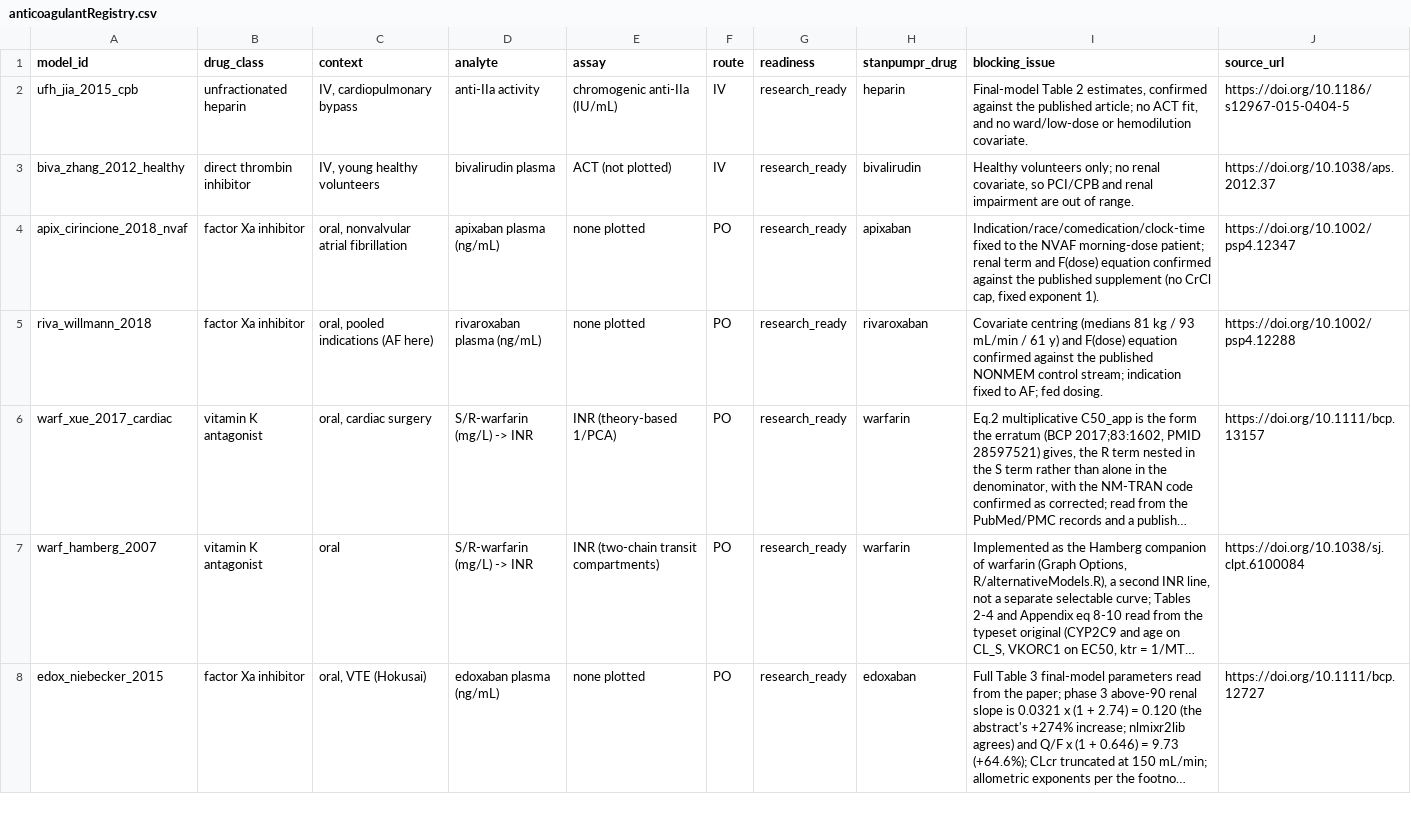
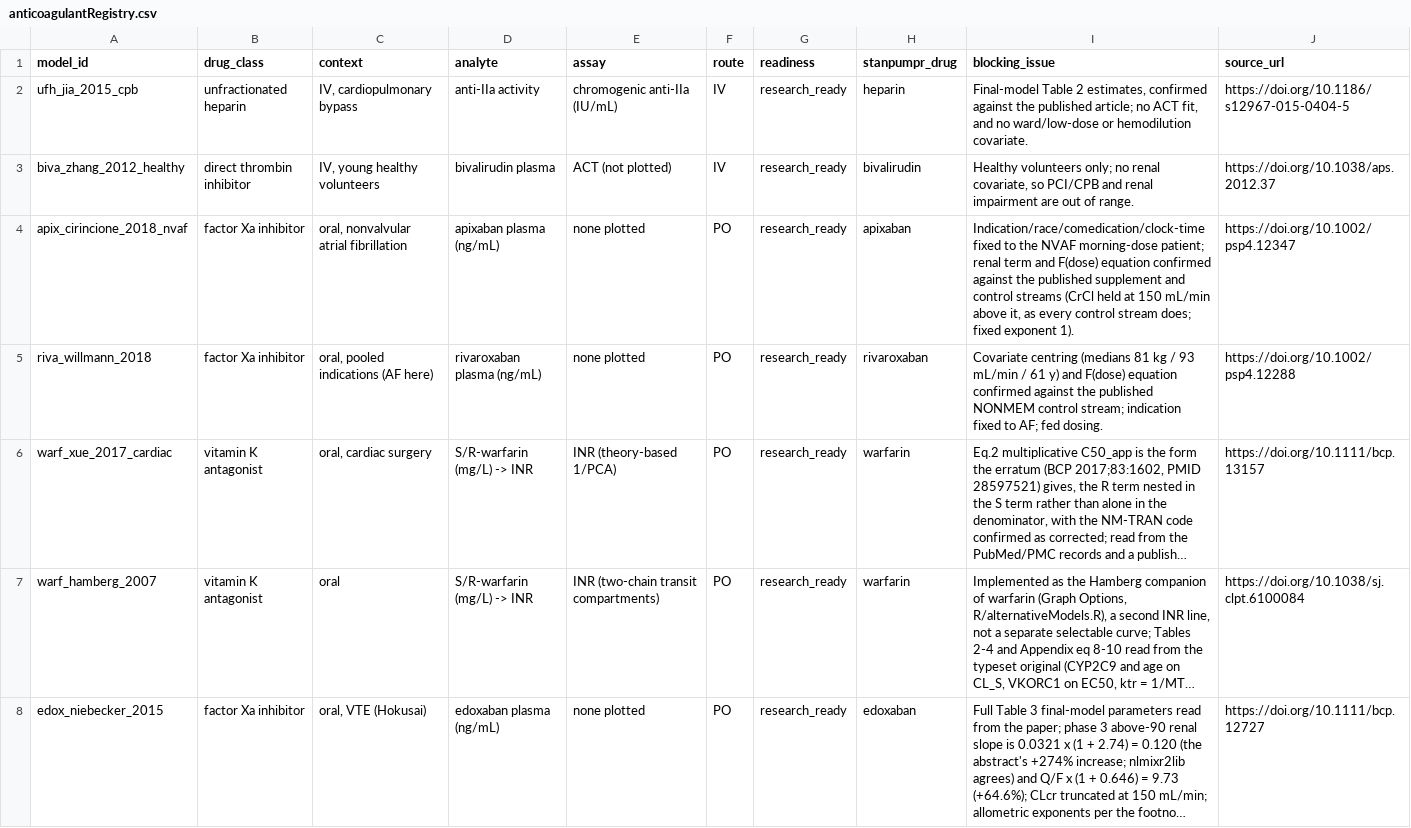
Before and after one commit to StevenLShafer/stanpumpR, a CSV file: inst/extdata/anticoagulantRegistry.csv, drawn as a sheet; only a part is shown; long unchanged cells end in ….

```diff
--- a/inst/extdata/anticoagulantRegistry.csv
+++ b/inst/extdata/anticoagulantRegistry.csv
@@ -3,3 +3,3 @@
 "biva_zhang_2012_healthy","direct thrombin inhibitor","IV, young healthy volunteers","bivalirudin plasma","ACT (not plotted)","IV","research_ready","bivalirudin","Healthy volunteers only; no renal covariate, so PCI/CPB and renal impairment are out of range.","https://doi.org/10.1038/aps.2012.37"
-"apix_cirincione_2018_nvaf","factor Xa inhibitor","oral, nonvalvular atrial fibrillation","apixaban plasma (ng/mL)","none plotted","PO","research_ready","apixaban","Indication/race/comedication/clock-time fixed to the NVAF morning-dose patient; renal term and F(dose) equation confirmed against the published supplement (no CrCl cap, fixed exponent 1).","https://doi.org/10.1002/psp4.12347"
+"apix_cirincione_2018_nvaf","factor Xa inhibitor","oral, nonvalvular atrial fibrillation","apixaban plasma (ng/mL)","none plotted","PO","research_ready","apixaban","Indication/race/comedication/clock-time fixed to the NVAF morning-dose patient; renal term and F(dose) equation confirmed against the published supplement and control streams (CrCl held at 150 mL/min above it, as every control stream does; fixed exponent 1).","https://doi.org/10.1002/psp4.12347"
 "riva_willmann_2018","factor Xa inhibitor","oral, pooled indications (AF here)","rivaroxaban plasma (ng/mL)","none plotted","PO","research_ready","rivaroxaban","Covariate centring (medians 81 kg / 93 mL/min / 61 y) and F(dose) equation confirmed against the published NONMEM control stream; indication fixed to AF; fed dosing.","https://doi.org/10.1002/psp4.12288"
```
Also changed, not shown: inst/extdata/anticoagulantParameters.csv, 4 other files.
